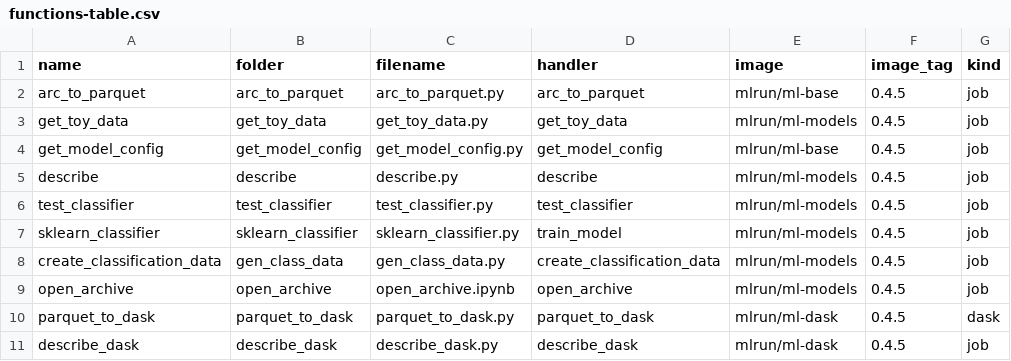
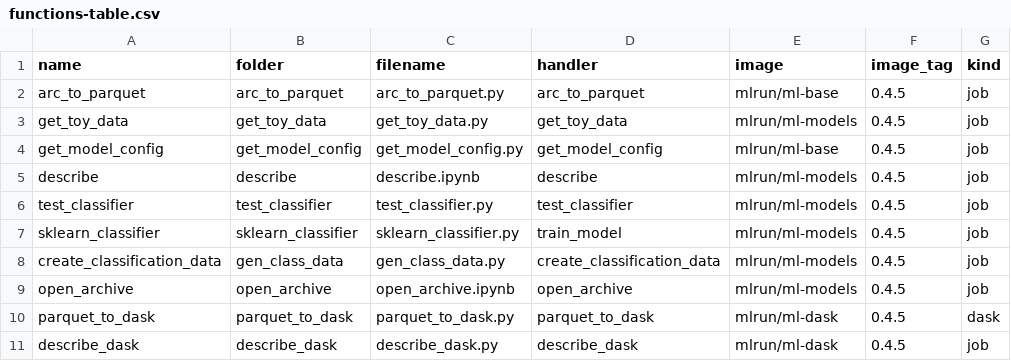
Before and after one commit to mlrun/functions, a CSV file: functions-table.csv, drawn as a sheet.

Commit message:
updated describe table

```diff
--- a/functions-table.csv
+++ b/functions-table.csv
@@ -4,3 +4,3 @@ get_toy_data,get_toy_data,get_toy_data.py,get_toy_data,mlrun/ml-models,0.4.5,job
 get_model_config,get_model_config,get_model_config.py,get_model_config,mlrun/ml-base,0.4.5,job
-describe,describe,describe.py,describe,mlrun/ml-models,0.4.5,job
+describe,describe,describe.ipynb,describe,mlrun/ml-models,0.4.5,job
 test_classifier,test_classifier,test_classifier.py,test_classifier,mlrun/ml-models,0.4.5,job
```
Also changed, not shown: 15 other files.
